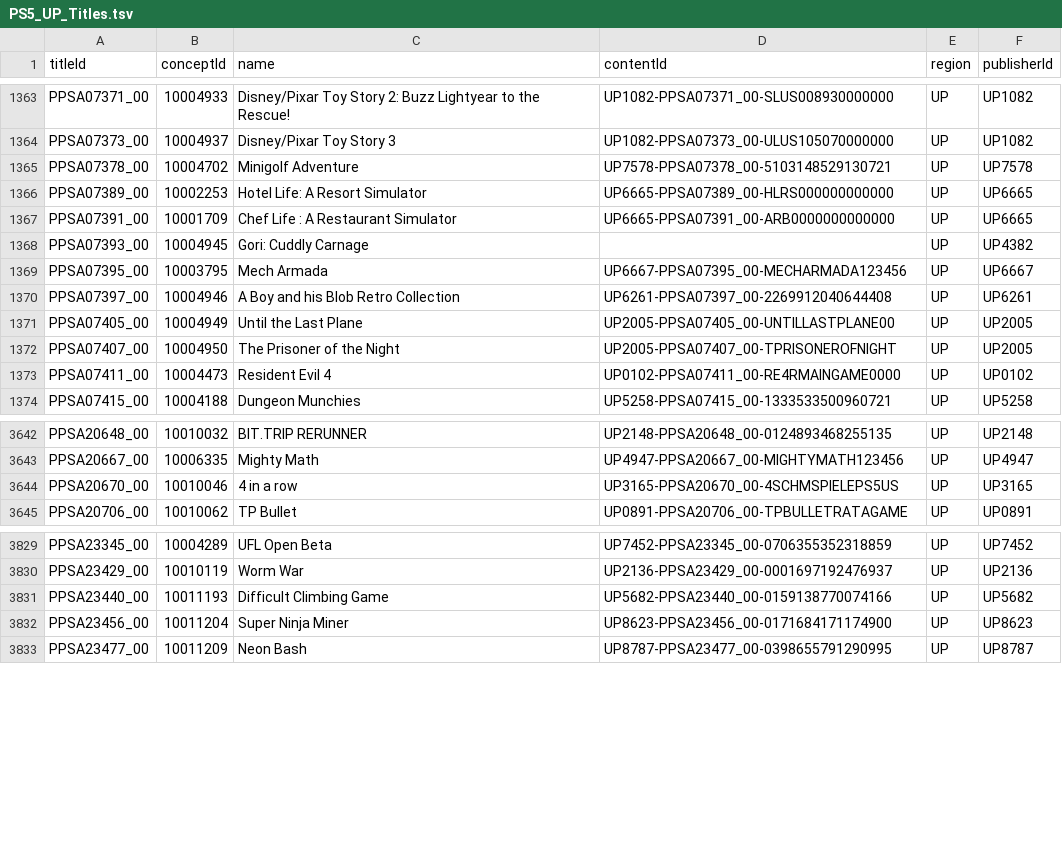
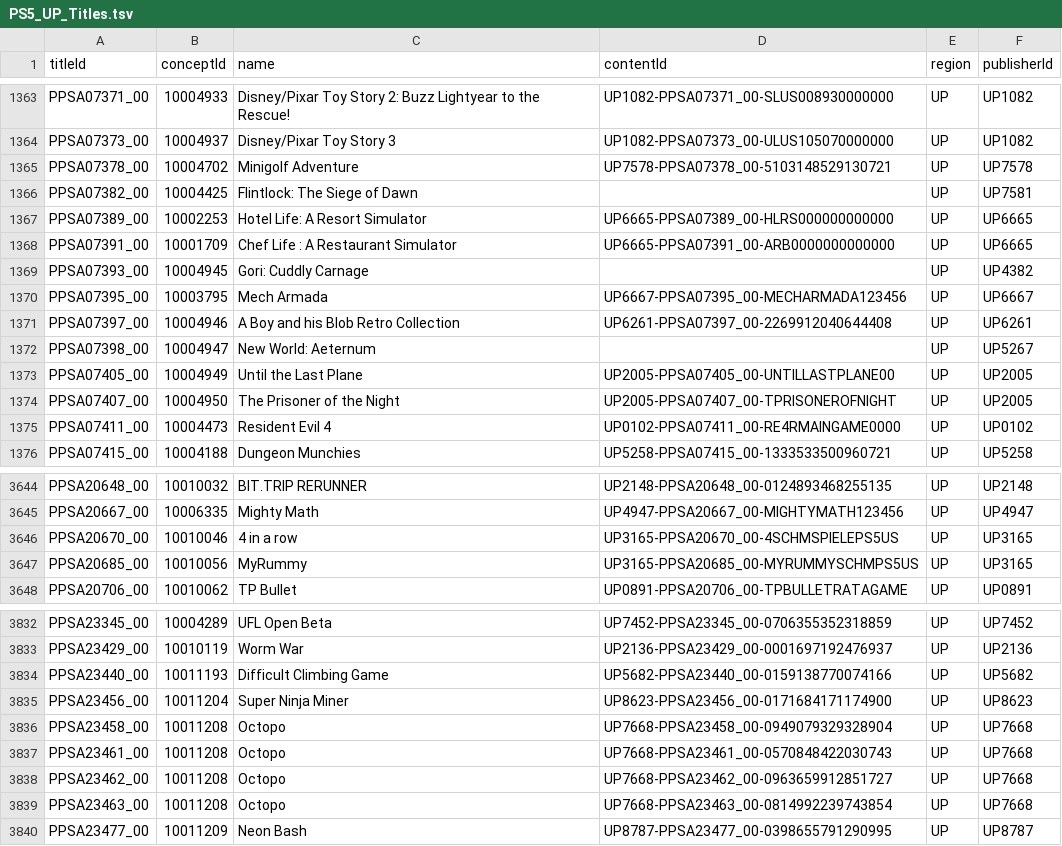
Before and after one commit to andshrew/PlayStation-Titles, a TSV file: Region/America/PS5_UP_Titles.tsv, drawn as a sheet; only a part is shown, gaps mark what is left out.

```diff
--- a/Region/America/PS5_UP_Titles.tsv
+++ b/Region/America/PS5_UP_Titles.tsv
@@ -1365,2 +1365,3 @@ PPSA07373_00	10004937	Disney/Pixar Toy Story 3	UP1082-PPSA07373_00-ULUS105070000
 PPSA07378_00	10004702	Minigolf Adventure	UP7578-PPSA07378_00-5103148529130721	UP	UP7578
+PPSA07382_00	10004425	Flintlock: The Siege of Dawn		UP	UP7581
 PPSA07389_00	10002253	Hotel Life: A Resort Simulator	UP6665-PPSA07389_00-HLRS000000000000	UP	UP6665
@@ -1370,2 +1371,3 @@ PPSA07395_00	10003795	Mech Armada	UP6667-PPSA07395_00-MECHARMADA123456	UP	UP6667
 PPSA07397_00	10004946	A Boy and his Blob Retro Collection	UP6261-PPSA07397_00-2269912040644408	UP	UP6261
+PPSA07398_00	10004947	New World: Aeternum		UP	UP5267
 PPSA07405_00	10004949	Until the Last Plane	UP2005-PPSA07405_00-UNTILLASTPLANE00	UP	UP2005
@@ -3644,2 +3646,3 @@ PPSA20667_00	10006335	Mighty Math	UP4947-PPSA20667_00-MIGHTYMATH123456	UP	UP4947
 PPSA20670_00	10010046	4 in a row	UP3165-PPSA20670_00-4SCHMSPIELEPS5US	UP	UP3165
+PPSA20685_00	10010056	MyRummy	UP3165-PPSA20685_00-MYRUMMYSCHMPS5US	UP	UP3165
 PPSA20706_00	10010062	TP Bullet	UP0891-PPSA20706_00-TPBULLETRATAGAME	UP	UP0891
@@ -3832,2 +3835,6 @@ PPSA23440_00	10011193	Difficult Climbing Game	UP5682-PPSA23440_00-01591387700741
 PPSA23456_00	10011204	Super Ninja Miner	UP8623-PPSA23456_00-0171684171174900	UP	UP8623
+PPSA23458_00	10011208	Octopo	UP7668-PPSA23458_00-0949079329328904	UP	UP7668
+PPSA23461_00	10011208	Octopo	UP7668-PPSA23461_00-0570848422030743	UP	UP7668
+PPSA23462_00	10011208	Octopo	UP7668-PPSA23462_00-0963659912851727	UP	UP7668
+PPSA23463_00	10011208	Octopo	UP7668-PPSA23463_00-0814992239743854	UP	UP7668
 PPSA23477_00	10011209	Neon Bash	UP8787-PPSA23477_00-0398655791290995	UP	UP8787
```
Also changed, not shown: PS5_Titles.tsv, PS5_Titles_by_Concept.tsv, 29 other files.
